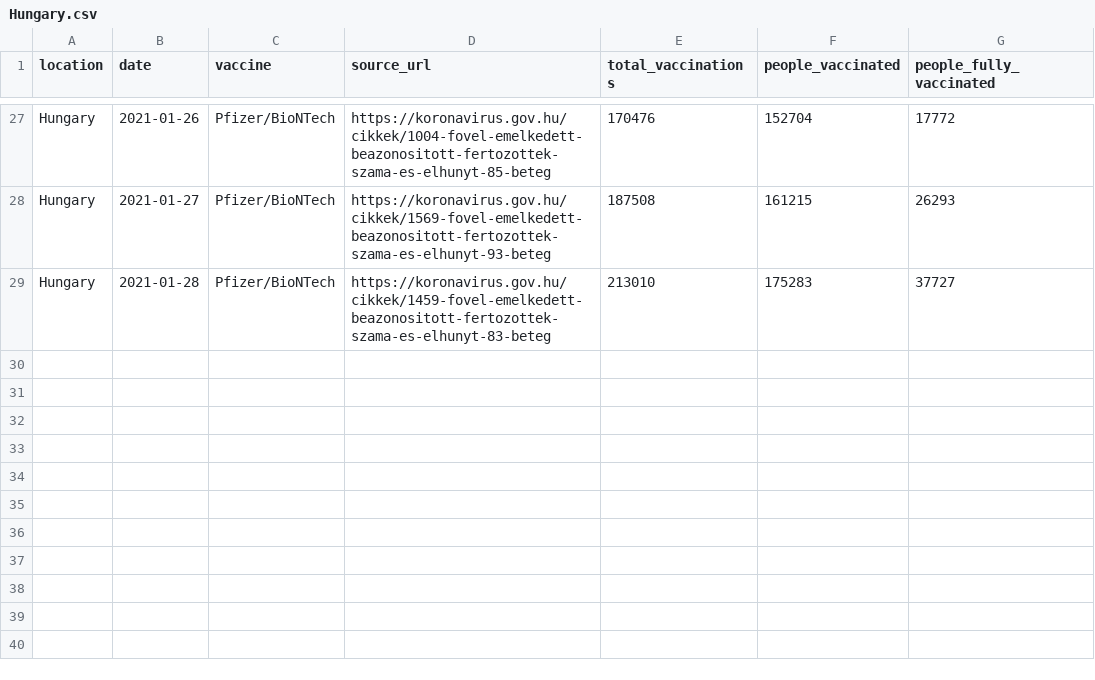
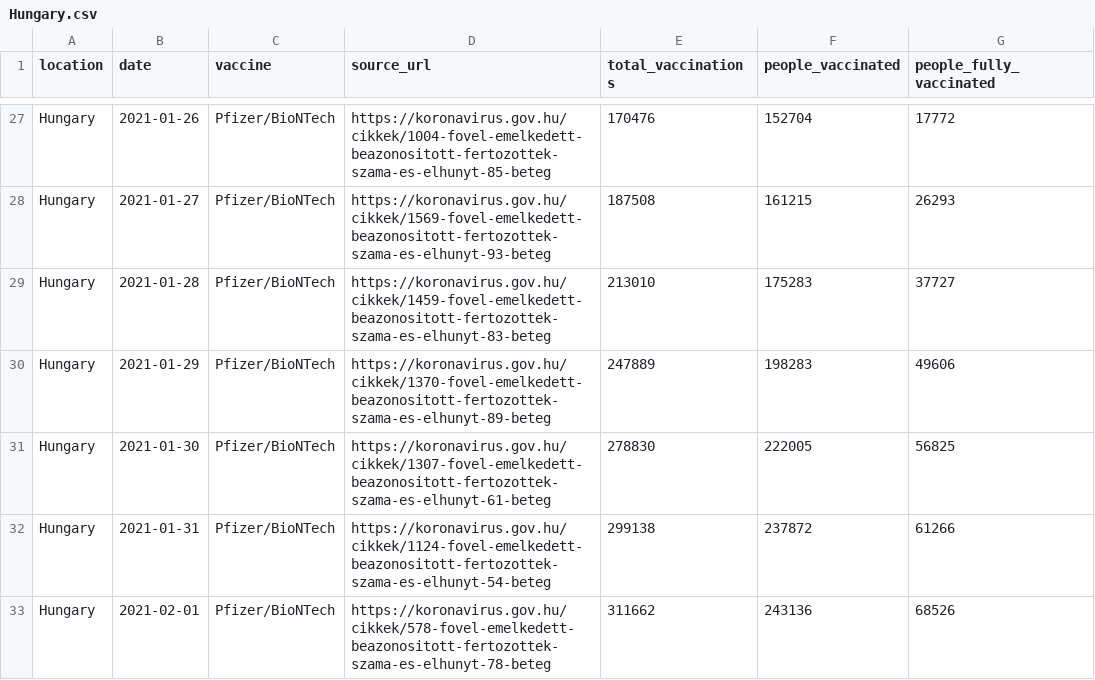
Before and after one commit to diashenrique/iris-vaccine-tracker, a CSV file: data/country_data/Hungary.csv, drawn as a sheet; only a part is shown, gaps mark what is left out.

```diff
--- a/data/country_data/Hungary.csv
+++ b/data/country_data/Hungary.csv
@@ -29 +29,5 @@ Hungary,2021-01-27,Pfizer/BioNTech,https://koronavirus.gov.hu/cikkek/1569-fovel-
 Hungary,2021-01-28,Pfizer/BioNTech,https://koronavirus.gov.hu/cikkek/1459-fovel-emelkedett-beazonositott-fertozottek-szama-es-elhunyt-83-beteg,213010,175283,37727
+Hungary,2021-01-29,Pfizer/BioNTech,https://koronavirus.gov.hu/cikkek/1370-fovel-emelkedett-beazonositott-fertozottek-szama-es-elhunyt-89-beteg,247889,198283,49606
+Hungary,2021-01-30,Pfizer/BioNTech,https://koronavirus.gov.hu/cikkek/1307-fovel-emelkedett-beazonositott-fertozottek-szama-es-elhunyt-61-beteg,278830,222005,56825
+Hungary,2021-01-31,Pfizer/BioNTech,https://koronavirus.gov.hu/cikkek/1124-fovel-emelkedett-beazonositott-fertozottek-szama-es-elhunyt-54-beteg,299138,237872,61266
+Hungary,2021-02-01,Pfizer/BioNTech,https://koronavirus.gov.hu/cikkek/578-fovel-emelkedett-beazonositott-fertozottek-szama-es-elhunyt-78-beteg,311662,243136,68526
```
Also changed, not shown: data/country_data/France.csv, data/country_data/Lithuania.csv, 54 other files.
